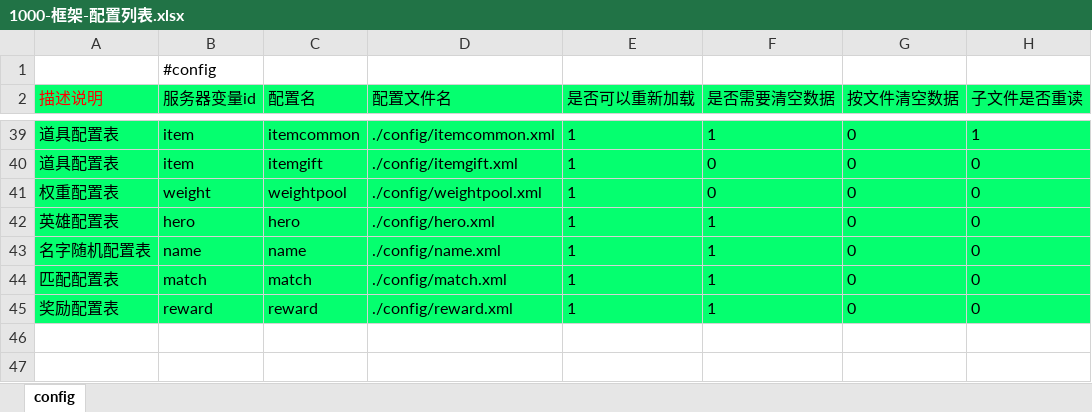
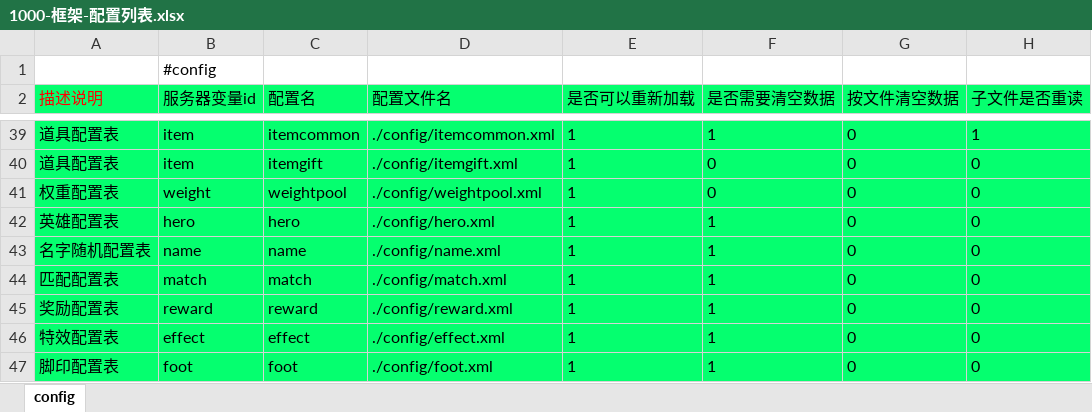
Before and after one commit to lori227/Fighter, an Excel workbook: Resource/excel/1000-框架-配置列表.xlsx, sheet config, drawn as a sheet; only a part is shown, gaps mark what is left out; values as stored, in another font and other column widths than the file's, no borders; the diff names each change by its address in the sheet, - before the commit and + after, or states it on an @@ line.

```diff
--- a/Resource/excel/1000-框架-配置列表.xlsx (sheet config)
+++ b/Resource/excel/1000-框架-配置列表.xlsx (sheet config)
+row 46: 特效配置表 | effect | effect | ./config/effect.xml | 1 | 1 | 0 | 0
+row 47: 脚印配置表 | foot | foot | ./config/foot.xml | 1 | 1 | 0 | 0
```
Also changed, not shown: Resource/excel/2000-玩家-属性定义.xlsx, 38 other files.
